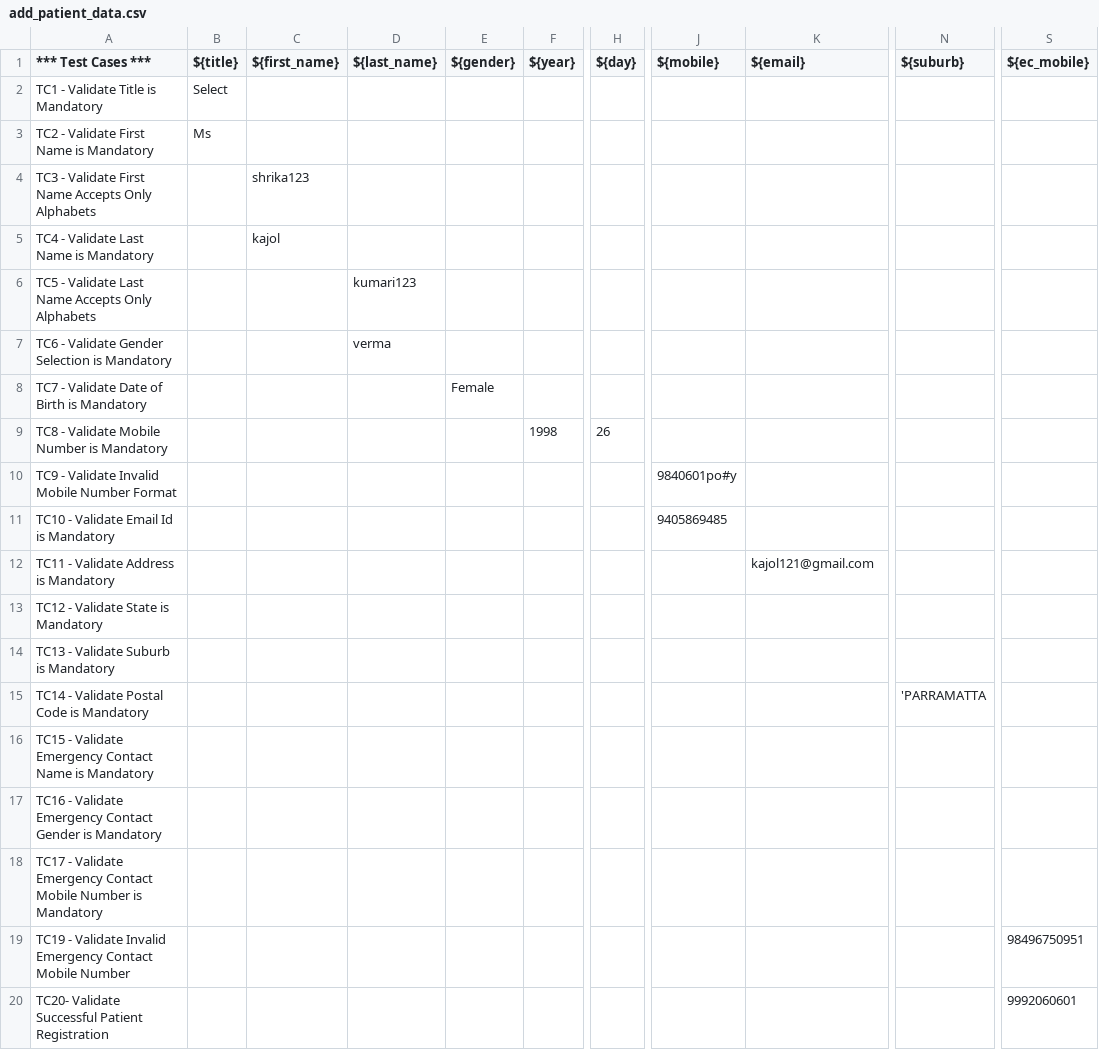
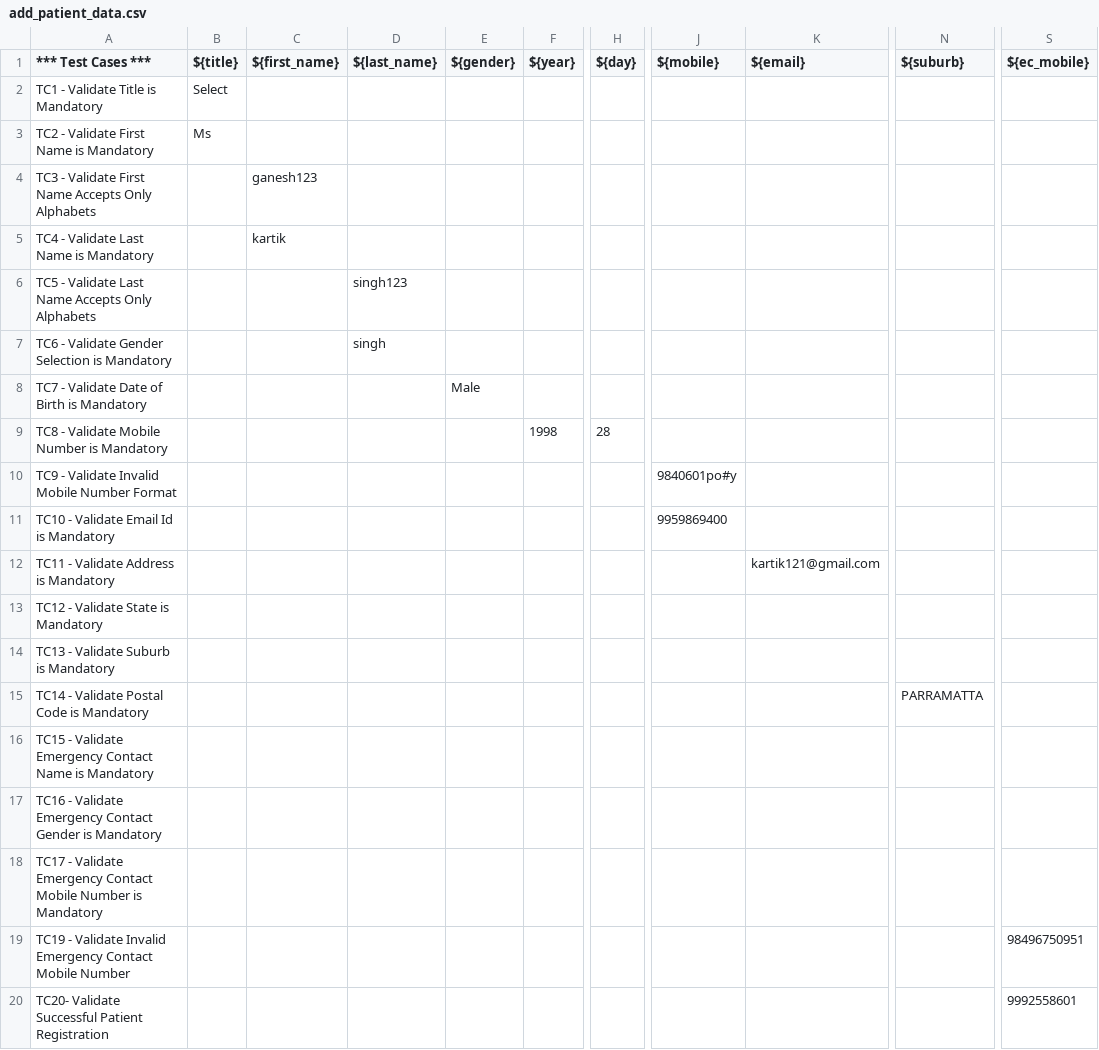
Before and after one commit to shweta368/Bijib-PMS, a CSV file: data/add_patient_data.csv, drawn as a sheet; only a part is shown, gaps mark what is left out; the diff names each change by its address in the sheet, - before the commit and + after, or states it on an @@ line.

```diff
--- a/data/add_patient_data.csv
+++ b/data/add_patient_data.csv
-C4 (${first_name}): shrika123
+C4 (${first_name}): ganesh123
-C5 (${first_name}): kajol
+C5 (${first_name}): kartik
-D6 (${last_name}): kumari123
+D6 (${last_name}): singh123
-D7 (${last_name}): verma
+D7 (${last_name}): singh
-E8 (${gender}): Female
+E8 (${gender}): Male
-H9 (${day}): 26
+H9 (${day}): 28
-J11 (${mobile}): 9405869485
+J11 (${mobile}): 9959869400
-K12 (${email}): kajol121@gmail.com
+K12 (${email}): kartik121@gmail.com
-N15 (${suburb}): 'PARRAMATTA
+N15 (${suburb}): PARRAMATTA
-S20 (${ec_mobile}): 9992060601
+S20 (${ec_mobile}): 9992558601
```
Also changed, not shown: data/calendar_bookappointment_data.csv, data/dashboard_bookappointment_data.csv, 16 other files.
